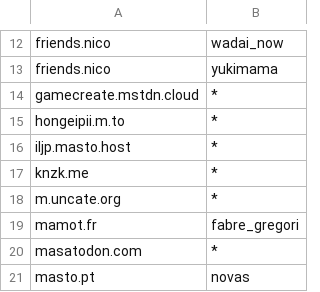
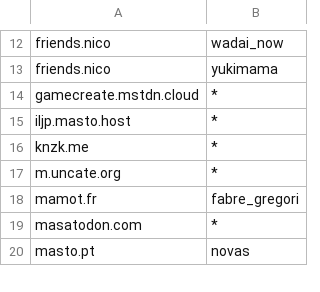
Before and after one commit to foxiepaws/vinayaka, a CSV file: server/blacklisted_users.csv, drawn as a sheet; only a part is shown, gaps mark what is left out.

Commit message:
hongeipii.m.to is dead

```diff
--- a/server/blacklisted_users.csv
+++ b/server/blacklisted_users.csv
@@ -14,3 +14,2 @@
 "gamecreate.mstdn.cloud","*"
-"hongeipii.m.to","*"
 "iljp.masto.host","*"
```
